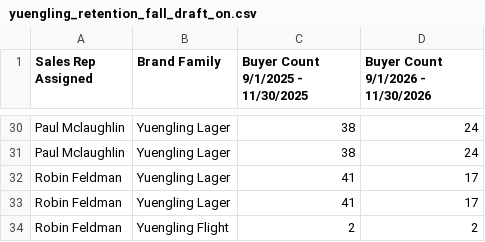
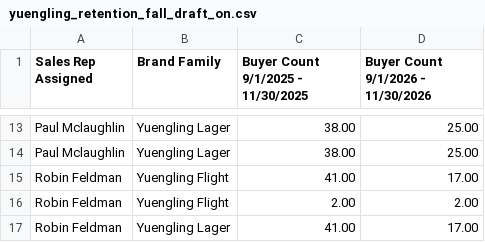
Before and after one commit to gavinsharkey5/Kohler-Dist-Master-Dashboard, a CSV file: incentive-tracking/data/yuengling_retention_fall_draft_on.csv, drawn as a sheet; only a part is shown, gaps mark what is left out; removed rows and columns are numbered as before the commit, all else as after; the diff covers the shown part only; the diff names each change by its address in the sheet, - before the commit and + after, or states it on an @@ line.

```diff
--- a/incentive-tracking/data/yuengling_retention_fall_draft_on.csv
+++ b/incentive-tracking/data/yuengling_retention_fall_draft_on.csv
-C13:C14: 38
+C13:C14: 38.00
-D13:D14: 24
+D13:D14: 25.00
-B15 (Brand Family): Yuengling Lager
+B15 (Brand Family): Yuengling Flight
-C15: 41
+C15: 41.00
-D15: 17
+D15: 17.00
-row 33: Robin Feldman | Yuengling Lager | 41 | 17
-C16: 2
+C16: 2.00
-D16: 2
+D16: 2.00
+row 17: Robin Feldman | Yuengling Lager | 41.00 | 17.00
```
Also changed, not shown: 2 added rows, 19 removed rows and 16 edited cells elsewhere in this file, incentive-tracking/data/yuengling_retention_fall_off.csv, incentive-tracking/data/yuengling_retention_fall_packages_on.csv, 5 other files.
